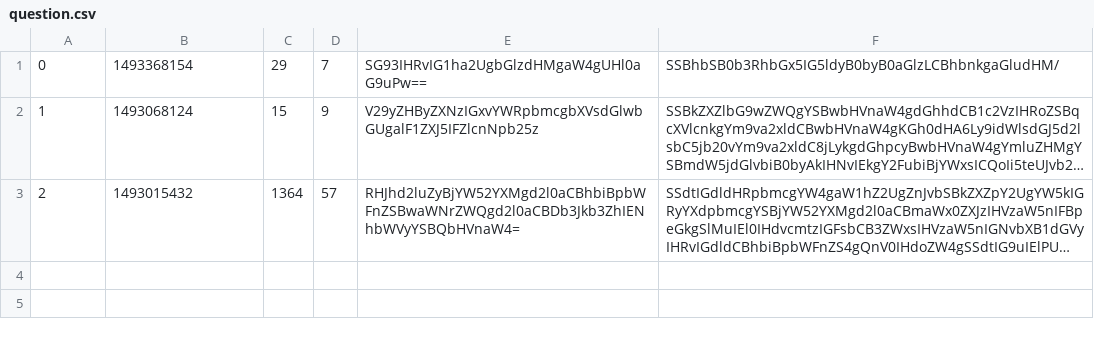
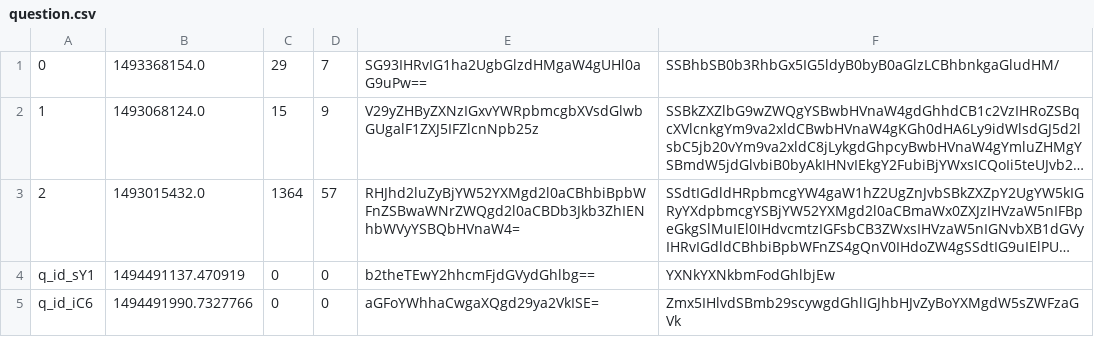
Before and after one commit to matebalogh11/askmate-rushbit, a CSV file: question.csv, drawn as a sheet; long unchanged cells end in …; the diff names each change by its address in the sheet, - before the commit and + after, or states it on an @@ line.

```diff
--- a/question.csv
+++ b/question.csv
-B1: 1493368154
+B1: 1493368154.0
-B2: 1493068124
+B2: 1493068124.0
-B3: 1493015432
+B3: 1493015432.0
+row 4: q_id_sY1 | 1494491137.470919 | 0 | 0 | b2theTEwY2hhcmFjdGVydGhlbg== | YXNkYXNkbmFodGhlbjEw
+row 5: q_id_iC6 | 1494491990.7327766 | 0 | 0 | aGFoYWhhaCwgaXQgd29ya2VkISE= | Zmx5IHlvdSBmb29scywgdGhlIGJhbHJvZyBoYXMgdW5sZWFzaGVk
```
Also changed, not shown: 2 other files.
